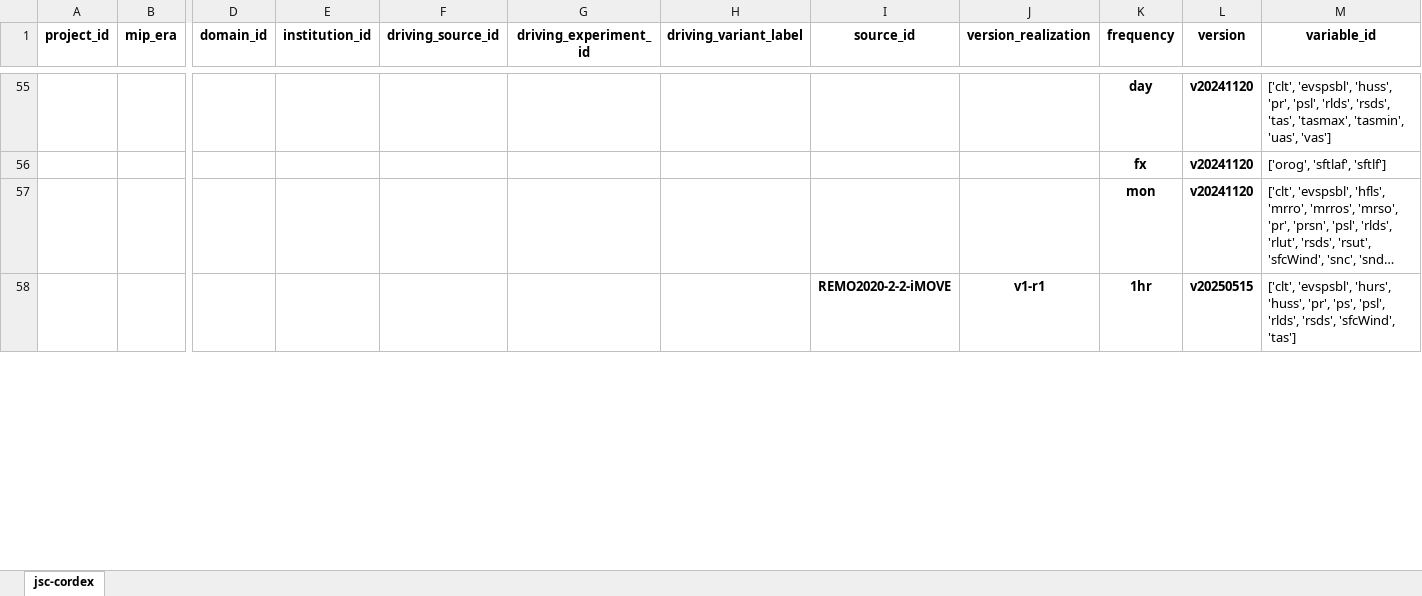
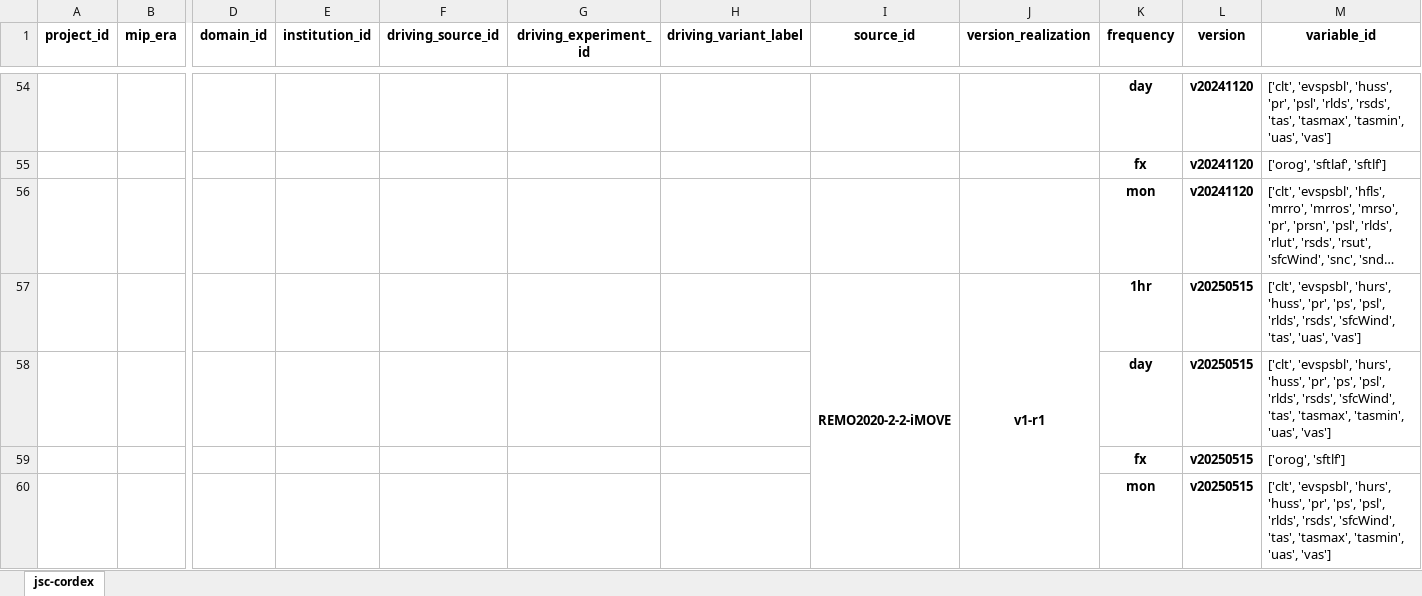
Before and after one commit to larsbuntemeyer/joint-evaluation, an Excel workbook: catalog.xlsx, sheet jsc-cordex, drawn as a sheet; only a part is shown, gaps mark what is left out; long unchanged cells end in …; values as stored, in another font and other column widths than the file's, no borders; addresses are those after the commit; rows hold the shown columns only; the diff covers the shown part only; the diff names each change by its address in the sheet, - before the commit and + after, or states it on an @@ line.

```diff
--- a/catalog.xlsx (sheet jsc-cordex)
+++ b/catalog.xlsx (sheet jsc-cordex)
+I57:I60 merged
+J57:J60 merged
-M57 (variable_id): …'rsds', 'sfcWind', 'tas']
+M57 (variable_id): …'rsds', 'sfcWind', 'tas', 'uas', 'vas']
+row 58:  |  |  |  |  |  |  |  |  | day | v20250515 | ['clt', 'evspsbl', 'hurs', 'huss', 'pr', 'ps', 'psl', 'rlds', 'rsds', 'sfcWind', 'tas', 'tasmax', 'tasmin', 'uas', 'vas']
+row 59:  |  |  |  |  |  |  |  |  | fx | v20250515 | ['orog', 'sftlf']
+row 60:  |  |  |  |  |  |  |  |  | mon | v20250515 | ['clt', 'evspsbl', 'hurs', 'huss', 'pr', 'ps', 'psl', 'rlds', 'rsds', 'sfcWind', 'tas', 'tasmax', 'tasmin', 'uas', 'vas']
```
Also changed, not shown: 3 added rows, 1 removed row, 3 edited cells and merged cells elsewhere in this sheet.
